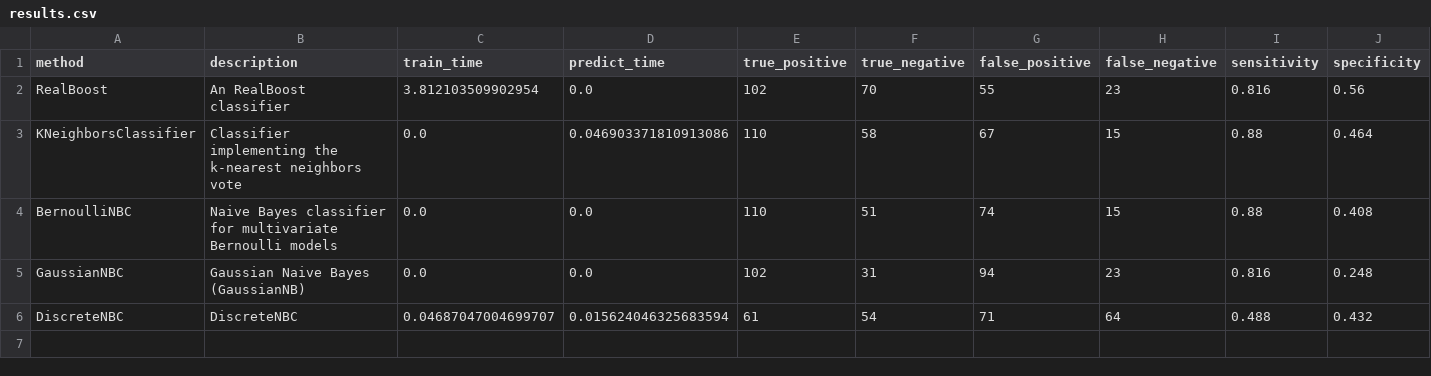
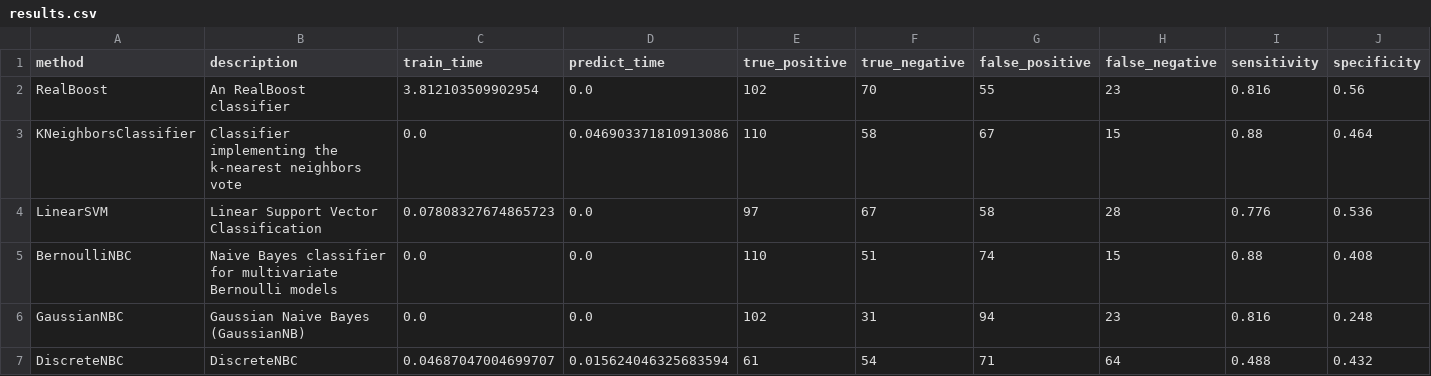
Before and after one commit to wl44545/wl44545.github.io, a CSV file: praca-inzynierska/history/2022_01_10_10_51_32_881796/results.csv, drawn as a sheet; only a part is shown; rows hold the shown columns only; the diff names each change by its address in the sheet, - before the commit and + after, or states it on an @@ line.

Commit message:
Autocommit with results

```diff
--- a/praca-inzynierska/history/2022_01_10_10_51_32_881796/results.csv
+++ b/praca-inzynierska/history/2022_01_10_10_51_32_881796/results.csv
+row 4: LinearSVM | Linear Support Vector Classification | 0.07808327674865723 | 0.0 | 97 | 67 | 58 | 28 | 0.776 | 0.536
```
Also changed, not shown: 5 other files.
